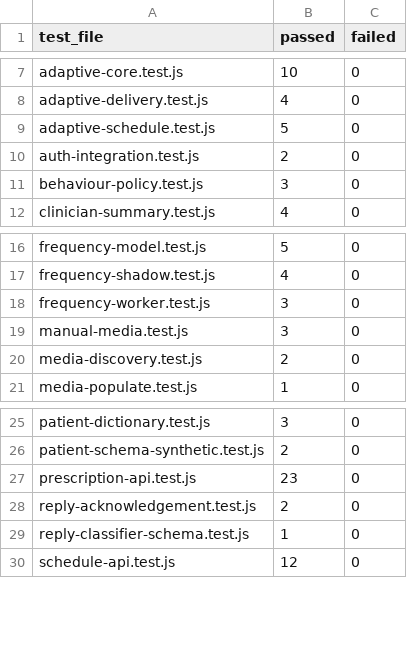
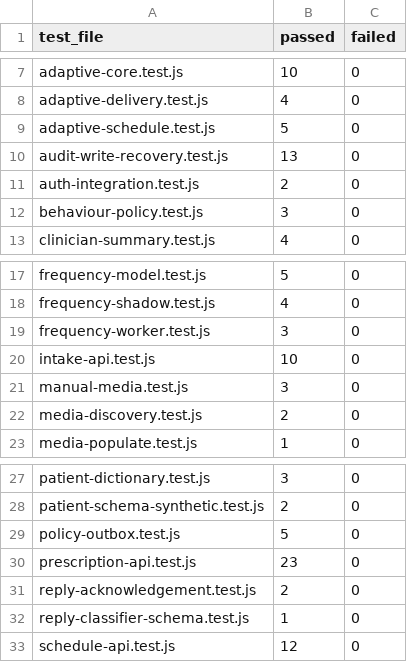
Before and after one commit to hansstevenlee7-pixel/whatsapp-nudging-system-pov, a CSV file: output/appendix_evidence_2026-10-04/tests_per_file.csv, drawn as a sheet; only a part is shown, gaps mark what is left out.

```diff
--- a/output/appendix_evidence_2026-10-04/tests_per_file.csv
+++ b/output/appendix_evidence_2026-10-04/tests_per_file.csv
@@ -9,2 +9,3 @@ adaptive-delivery.test.js,4,0
 adaptive-schedule.test.js,5,0
+audit-write-recovery.test.js,13,0
 auth-integration.test.js,2,0
@@ -18,2 +19,3 @@ frequency-shadow.test.js,4,0
 frequency-worker.test.js,3,0
+intake-api.test.js,10,0
 manual-media.test.js,3,0
@@ -26,2 +28,3 @@ patient-dictionary.test.js,3,0
 patient-schema-synthetic.test.js,2,0
+policy-outbox.test.js,5,0
 prescription-api.test.js,23,0
```
Also changed, not shown: output/appendix_evidence_2026-10-04/code_inventory.csv, output/appendix_evidence_2026-10-04/evidence_files_sha256.csv, 1 other file.
